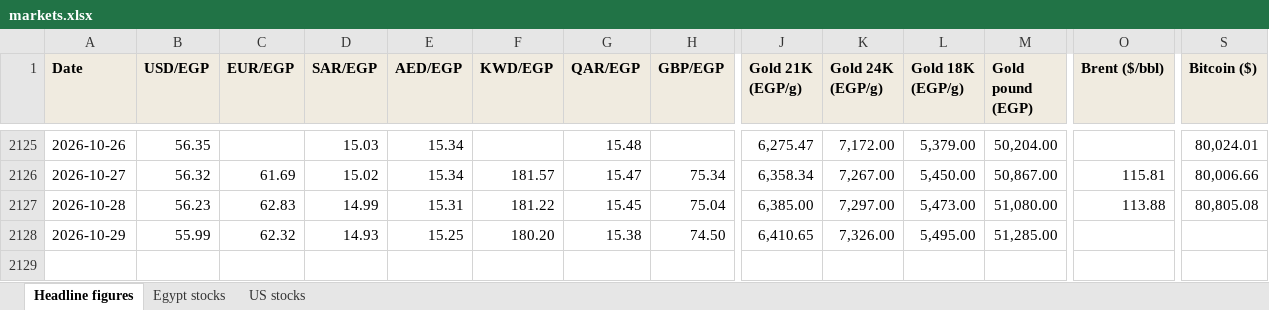
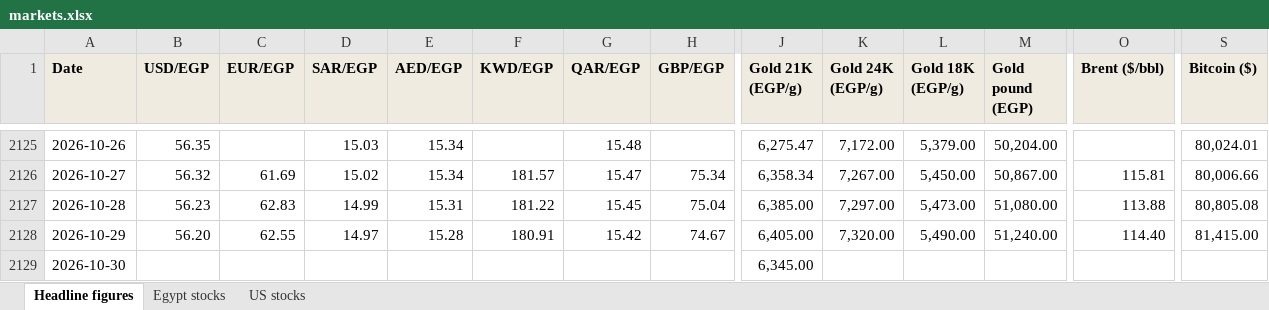
Before and after one commit to omarelabd318/Daily-Newsletter, an Excel workbook: data/markets.xlsx, sheet Headline figures, drawn as a sheet; only a part is shown, gaps mark what is left out; values as stored, in another font and other column widths than the file's, no borders; rows hold the shown columns only; the diff covers the shown part only; the diff names each change by its address in the sheet, - before the commit and + after, or states it on an @@ line.

```diff
--- a/data/markets.xlsx (sheet Headline figures)
+++ b/data/markets.xlsx (sheet Headline figures)
-B2128 (USD/EGP): 55.99
+B2128 (USD/EGP): 56.20
-C2128 (EUR/EGP): 62.32
+C2128 (EUR/EGP): 62.55
-D2128 (SAR/EGP): 14.93
+D2128 (SAR/EGP): 14.97
-E2128 (AED/EGP): 15.25
+E2128 (AED/EGP): 15.28
-F2128 (KWD/EGP): 180.20
+F2128 (KWD/EGP): 180.91
-G2128 (QAR/EGP): 15.38
+G2128 (QAR/EGP): 15.42
-H2128 (GBP/EGP): 74.50
+H2128 (GBP/EGP): 74.67
-J2128 (Gold 21K (EGP/g)): 6,410.65
+J2128 (Gold 21K (EGP/g)): 6,405.00
-K2128 (Gold 24K (EGP/g)): 7,326.00
+K2128 (Gold 24K (EGP/g)): 7,320.00
-L2128 (Gold 18K (EGP/g)): 5,495.00
+L2128 (Gold 18K (EGP/g)): 5,490.00
-M2128 (Gold pound (EGP)): 51,285.00
+M2128 (Gold pound (EGP)): 51,240.00
-O2128 (Brent ($/bbl)): (empty)
+O2128 (Brent ($/bbl)): 114.40
-S2128 (Bitcoin ($)): (empty)
+S2128 (Bitcoin ($)): 81,415.00
+row 2129: 2026-10-30 |  |  |  |  |  |  |  | 6,345.00
```
Also changed, not shown: 1 edited cell elsewhere in this sheet, sheet US stocks, sheet Egypt stocks, 7 other files.
